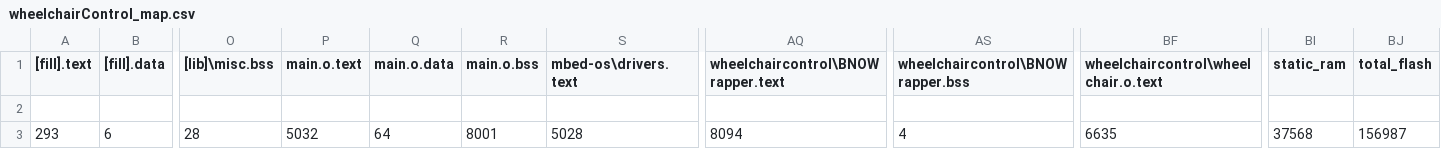
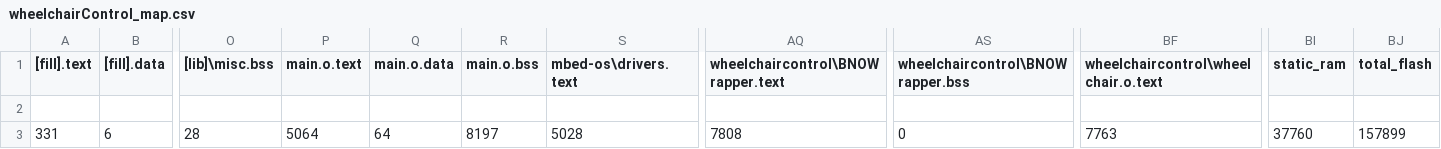
Before and after one commit to SmartWheelchair/wheelchairControl, a CSV file: BUILD/NUCLEO_F767ZI/GCC_ARM-DEBUG/wheelchairControl_map.csv, drawn as a sheet; only a part is shown, gaps mark what is left out; the diff names each change by its address in the sheet, - before the commit and + after, or states it on an @@ line.

```diff
--- a/BUILD/NUCLEO_F767ZI/GCC_ARM-DEBUG/wheelchairControl_map.csv
+++ b/BUILD/NUCLEO_F767ZI/GCC_ARM-DEBUG/wheelchairControl_map.csv
-A3 ([fill].text): 293
+A3 ([fill].text): 331
-P3 (main.o.text): 5032
+P3 (main.o.text): 5064
-R3 (main.o.bss): 8001
+R3 (main.o.bss): 8197
-AQ3: 8094
+AQ3: 7808
-AS3 (wheelchaircontrol\BNOWrapper.bss): 4
+AS3 (wheelchaircontrol\BNOWrapper.bss): 0
-BF3: 6635
+BF3: 7763
-BI3 (static_ram): 37568
+BI3 (static_ram): 37760
-BJ3 (total_flash): 156987
+BJ3 (total_flash): 157899
```
Also changed, not shown: 10 other files.
